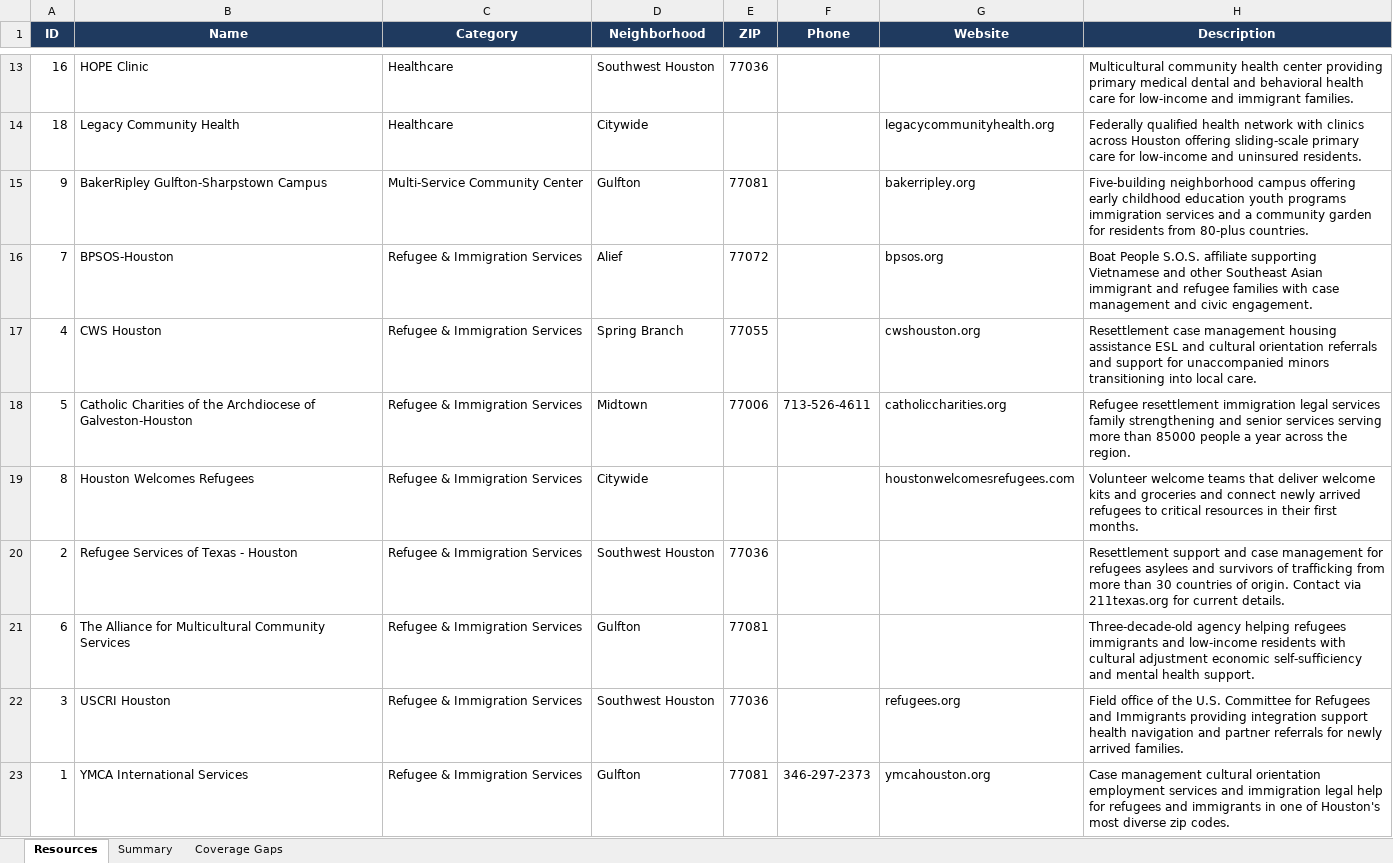
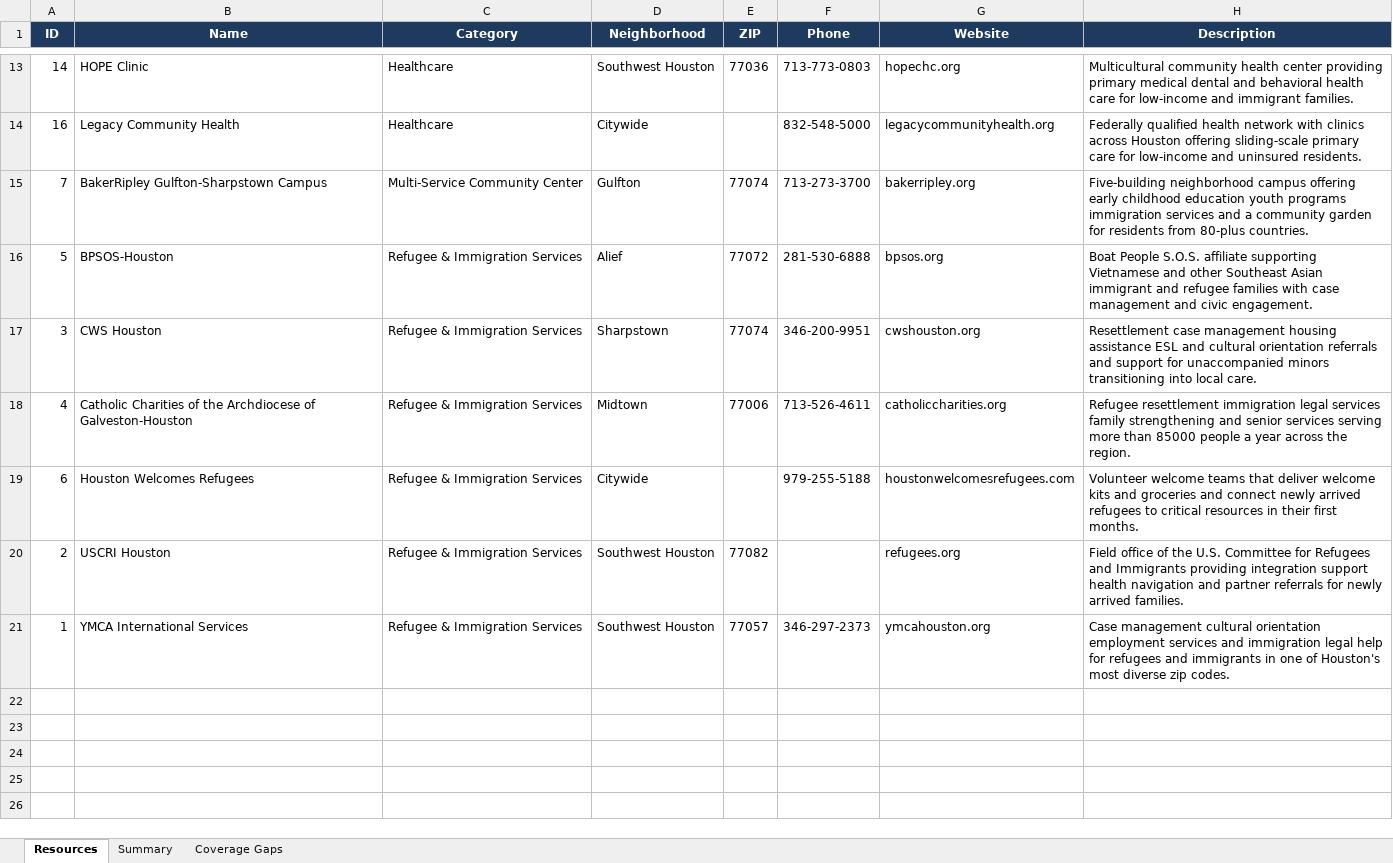
Before and after one commit to azzyray7-pixel/houston-community-resource-navigator, an Excel workbook: dashboard/Houston_Community_Resource_Dashboard.xlsx, sheet Resources, drawn as a sheet; only a part is shown, gaps mark what is left out; values as stored, in another font and other column widths than the file's, no borders; removed rows and columns are numbered as before the commit, all else as after; the diff covers the shown part only; the diff names each change by its address in the sheet, - before the commit and + after, or states it on an @@ line.

Commit message:
Add verified phone numbers and addresses; remove closed organizations
Researched and verified real contact info (phone + street address) for
every organization from official sources. Removed Refugee Services of
Texas-Houston and The Alliance for Multicultural Community Services,
both confirmed permanently closed. Corrected neighborhood/zip for a
few entries where the verified office address didn't match the prior
tag. Added address and "get directions" links to the web app cards,
and a visible flag on any listing still missing both phone and
website. Updated findings.md and README to reflect the corrected gap
analysis, which now shows Gulfton with no verified local presence in
four of five service categories.

```diff
--- a/dashboard/Houston_Community_Resource_Dashboard.xlsx (sheet Resources)
+++ b/dashboard/Houston_Community_Resource_Dashboard.xlsx (sheet Resources)
-A13 (ID): 16
+A13 (ID): 14
-F13 (Phone): (empty)
+F13 (Phone): 713-773-0803
-G13 (Website): (empty)
+G13 (Website): hopechc.org
-A14 (ID): 18
+A14 (ID): 16
-F14 (Phone): (empty)
+F14 (Phone): 832-548-5000
-A15 (ID): 9
+A15 (ID): 7
-E15 (ZIP): 77081
+E15 (ZIP): 77074
-F15 (Phone): (empty)
+F15 (Phone): 713-273-3700
-A16 (ID): 7
+A16 (ID): 5
-F16 (Phone): (empty)
+F16 (Phone): 281-530-6888
-A17 (ID): 4
+A17 (ID): 3
-D17 (Neighborhood): Spring Branch
+D17 (Neighborhood): Sharpstown
-E17 (ZIP): 77055
+E17 (ZIP): 77074
-F17 (Phone): (empty)
+F17 (Phone): 346-200-9951
-A18 (ID): 5
+A18 (ID): 4
-A19 (ID): 8
+A19 (ID): 6
-F19 (Phone): (empty)
+F19 (Phone): 979-255-5188
-B20 (Name): Refugee Services of Texas - Houston
+B20 (Name): USCRI Houston
-E20 (ZIP): 77036
+E20 (ZIP): 77082
-G20 (Website): (empty)
+G20 (Website): refugees.org
-H20 (Description): Resettlement support and case management for refugees asylees and survivors of trafficking from more than 30 countries of origin. Contact via 211texas.org for current details.
+H20 (Description): Field office of the U.S. Committee for Refugees and Immigrants providing integration support health navigation and partner referrals for newly arrived families.
-row 21: 6 | The Alliance for Multicultural Community Services | Refugee & Immigration Services | Gulfton | 77081 |  |  | Three-decade-old agency helping refugees immigrants and low-income residents with cultural adjustment economic self-sufficiency and mental health support.
-row 22: 3 | USCRI Houston | Refugee & Immigration Services | Southwest Houston | 77036 |  | refugees.org | Field office of the U.S. Committee for Refugees and Immigrants providing integration support health navigation and partner referrals for newly arrived families.
-D21 (Neighborhood): Gulfton
+D21 (Neighborhood): Southwest Houston
-E21 (ZIP): 77081
+E21 (ZIP): 77057
```
Also changed, not shown: 1 added row, 1 removed row and 28 edited cells elsewhere in this sheet, sheet Summary, sheet Coverage Gaps, 10 other files.
